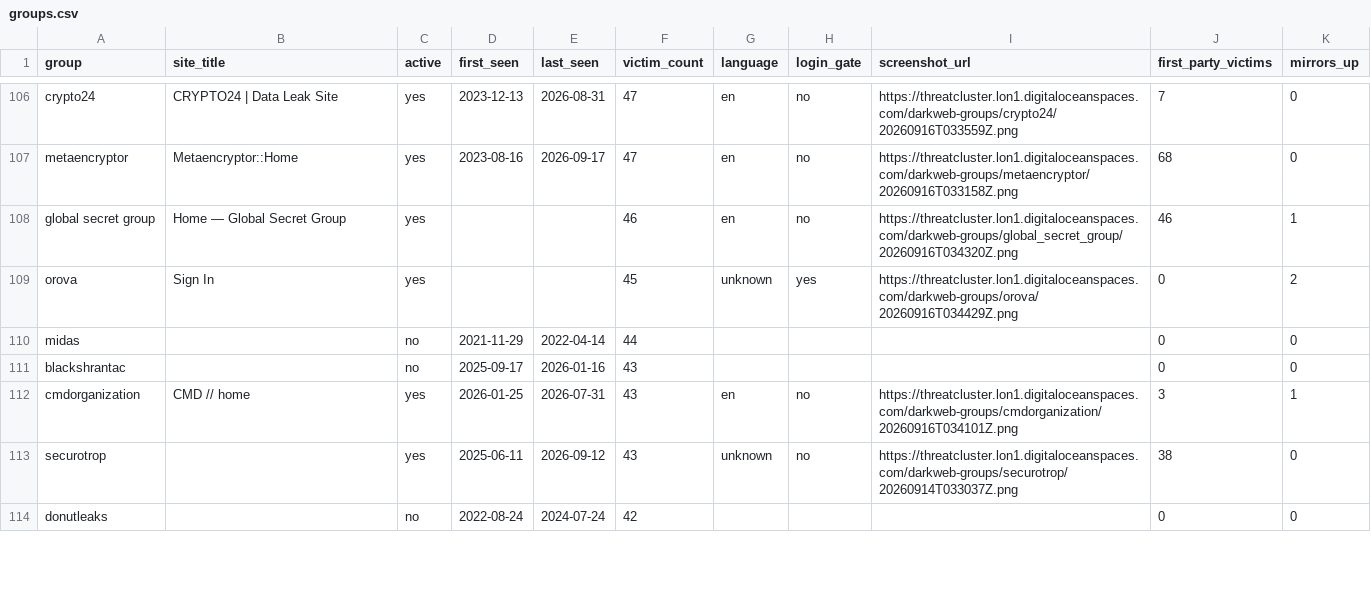
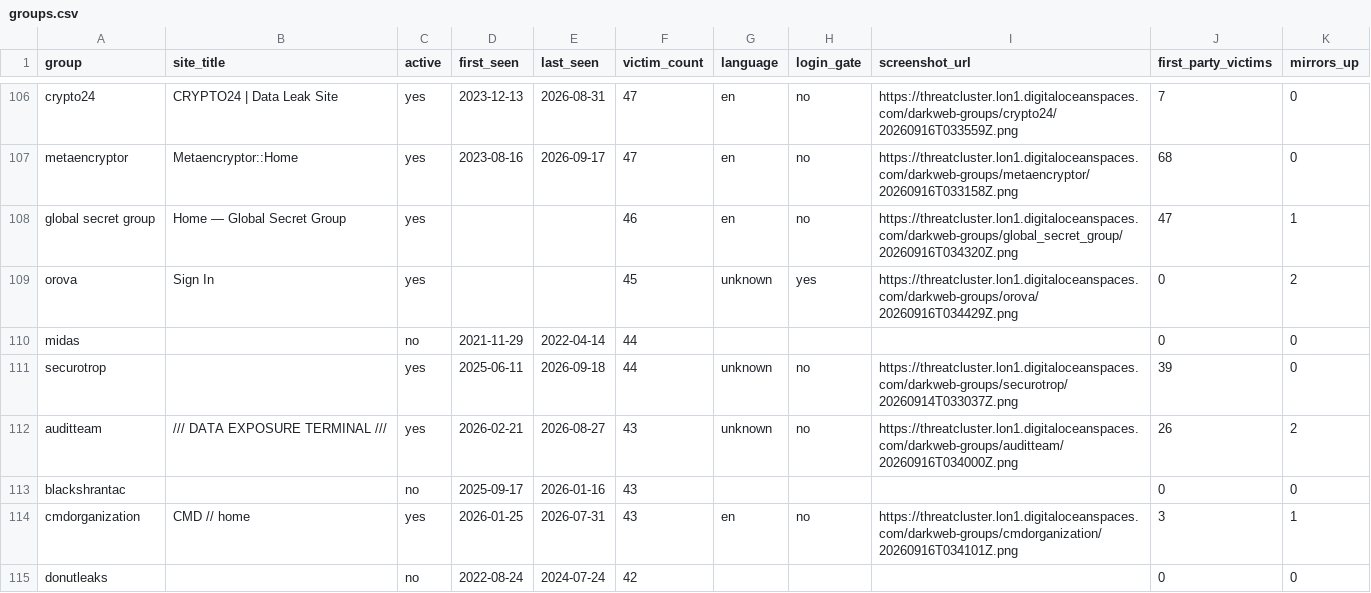
Before and after one commit to Jam0k/Ransomware-Intel, a CSV file: data/groups.csv, drawn as a sheet; only a part is shown, gaps mark what is left out; the diff covers the shown part only.

```diff
--- a/data/groups.csv
+++ b/data/groups.csv
@@ -107,8 +107,9 @@ crypto24,CRYPTO24 | Data Leak Site,yes,2023-12-13,2026-08-31,47,en,no,https://th
 metaencryptor,Metaencryptor::Home,yes,2023-08-16,2026-09-17,47,en,no,https://threatcluster.lon1.digitaloceanspaces.com/darkweb-groups/metaencryptor/20260916T033158Z.png,68,0
-global secret group,Home — Global Secret Group,yes,,,46,en,no,https://threatcluster.lon1.digitaloceanspaces.com/darkweb-groups/global_secret_group/20260916T034320Z.png,46,1
+global secret group,Home — Global Secret Group,yes,,,46,en,no,https://threatcluster.lon1.digitaloceanspaces.com/darkweb-groups/global_secret_group/20260916T034320Z.png,47,1
 orova,Sign In,yes,,,45,unknown,yes,https://threatcluster.lon1.digitaloceanspaces.com/darkweb-groups/orova/20260916T034429Z.png,0,2
 midas,,no,2021-11-29,2022-04-14,44,,,,0,0
+securotrop,,yes,2025-06-11,2026-09-18,44,unknown,no,https://threatcluster.lon1.digitaloceanspaces.com/darkweb-groups/securotrop/20260914T033037Z.png,39,0
+auditteam,/// DATA EXPOSURE TERMINAL ///,yes,2026-02-21,2026-08-27,43,unknown,no,https://threatcluster.lon1.digitaloceanspaces.com/darkweb-groups/auditteam/20260916T034000Z.png,26,2
 blackshrantac,,no,2025-09-17,2026-01-16,43,,,,0,0
 cmdorganization,CMD // home,yes,2026-01-25,2026-07-31,43,en,no,https://threatcluster.lon1.digitaloceanspaces.com/darkweb-groups/cmdorganization/20260916T034101Z.png,3,1
-securotrop,,yes,2025-06-11,2026-09-12,43,unknown,no,https://threatcluster.lon1.digitaloceanspaces.com/darkweb-groups/securotrop/20260914T033037Z.png,38,0
 donutleaks,,no,2022-08-24,2024-07-24,42,,,,0,0
```
Also changed, not shown: 8 added rows, 6 removed rows and 28 edited cells elsewhere in this file, data/onions.csv, data/victims-firstparty.csv, 5 other files.
